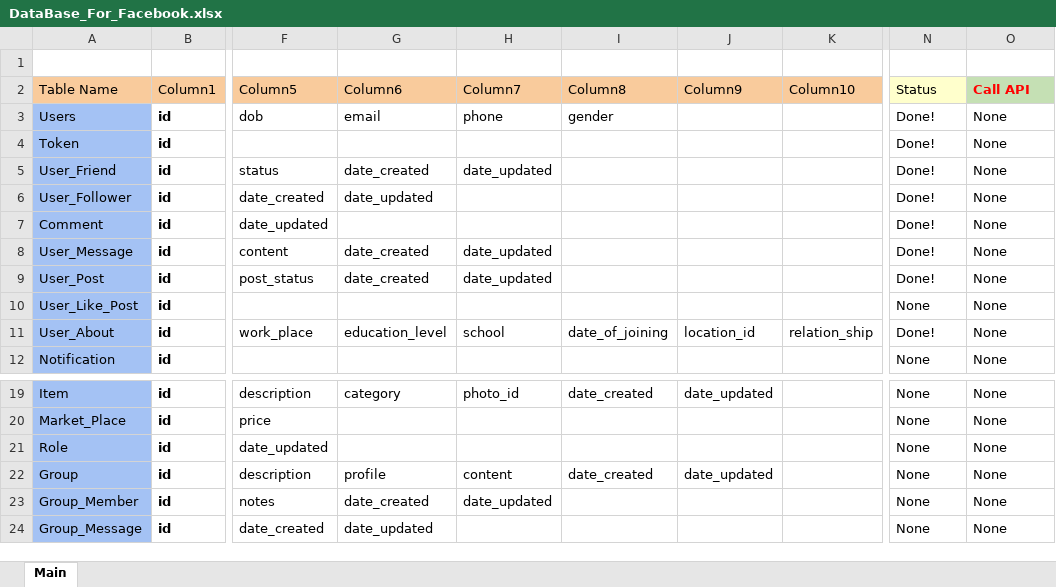
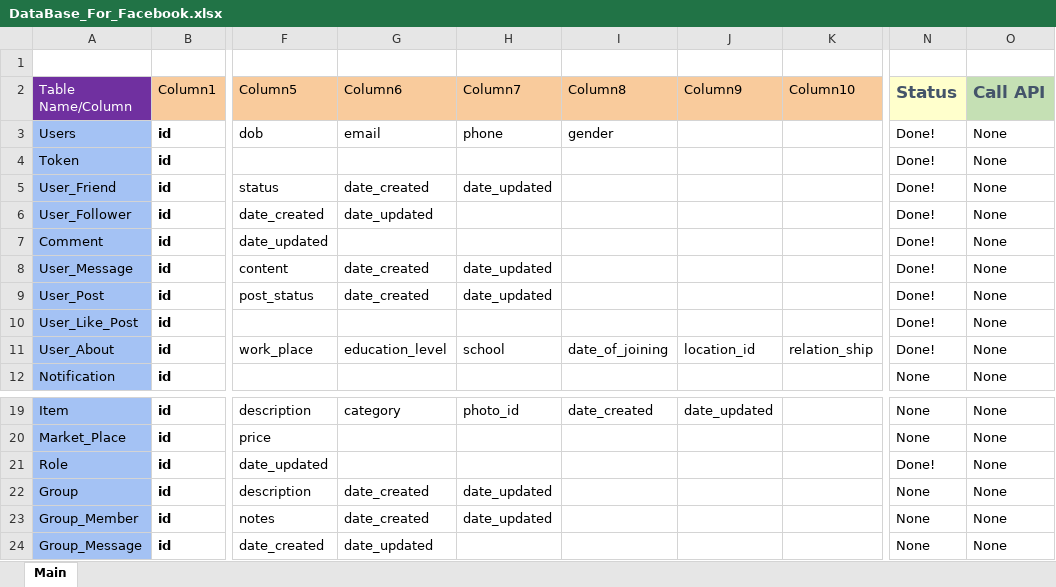
Before and after one commit to Kinhart822/FaceBook_Backend, an Excel workbook: DataBase_For_Facebook.xlsx, sheet Main, drawn as a sheet; only a part is shown, gaps mark what is left out; values as stored, in another font and other column widths than the file's, no borders; the diff names each change by its address in the sheet, - before the commit and + after, or states it on an @@ line.

Commit message:
Update Database

```diff
--- a/DataBase_For_Facebook.xlsx (sheet Main)
+++ b/DataBase_For_Facebook.xlsx (sheet Main)
-A2: Table Name
+A2: Table Name/Column
@@ A2 fill: #F9CB9C → #7030A0, text colour: black → #FFFFFF @@
@@ N2:O2 text size: larger @@
@@ N2 bold: off → on, text colour: black → #44546A @@
-O2 text colour: #FF0000
+O2 text colour: #44546A
-N10 (Status): None
+N10 (Status): Done!
-N21 (Status): None
+N21 (Status): Done!
-G22 (Column6): profile
+G22 (Column6): date_created
-H22 (Column7): content
+H22 (Column7): date_updated
-I22 (Column8): date_created
+I22 (Column8): (empty)
-J22 (Column9): date_updated
+J22 (Column9): (empty)
```
